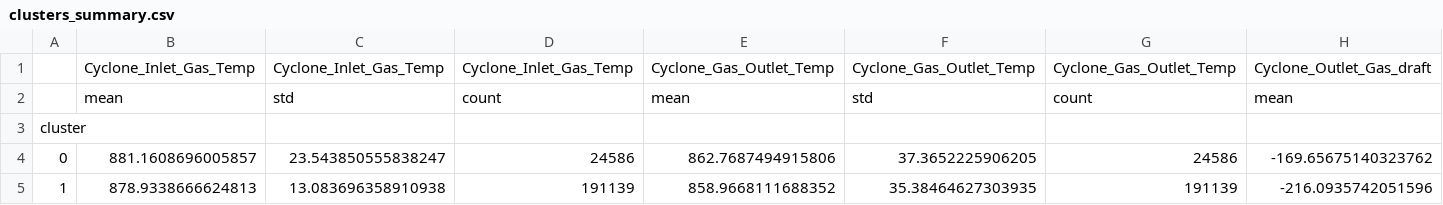
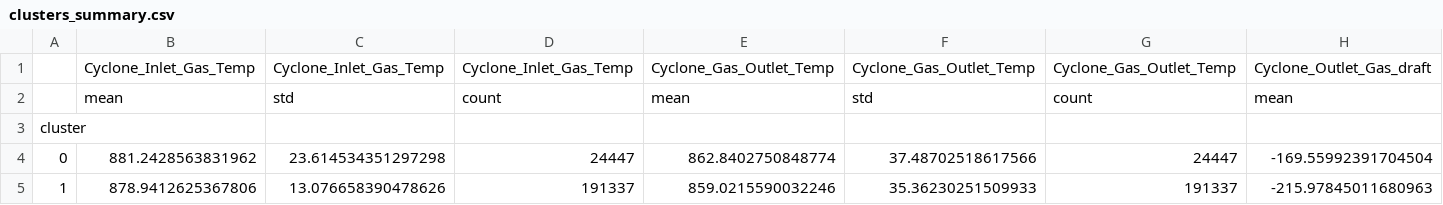
Before and after one commit to Mahboob-Attar/DataSceince-Internship-ExactSpace, a CSV file: Task1/outputs/clusters_summary.csv, drawn as a sheet; only a part is shown; the diff covers the shown part only; the diff names each change by its address in the sheet, - before the commit and + after, or states it on an @@ line.

```diff
--- a/Task1/outputs/clusters_summary.csv
+++ b/Task1/outputs/clusters_summary.csv
-B4: 881.1608696005857
+B4: 881.2428563831962
-C4: 23.543850555838247
+C4: 23.614534351297298
-D4: 24586
+D4: 24447
-E4: 862.7687494915806
+E4: 862.8402750848774
-F4: 37.3652225906205
+F4: 37.48702518617566
-G4: 24586
+G4: 24447
-H4: -169.65675140323762
+H4: -169.55992391704504
-B5: 878.9338666624813
+B5: 878.9412625367806
-C5: 13.083696358910938
+C5: 13.076658390478626
-D5: 191139
+D5: 191337
-E5: 858.9668111688352
+E5: 859.0215590032246
-F5: 35.38464627303935
+F5: 35.36230251509933
-G5: 191139
+G5: 191337
-H5: -216.0935742051596
+H5: -215.97845011680963
```
Also changed, not shown: 58 edited cells elsewhere in this file, Task1/outputs/anomalous_periods.csv, 3 other files.
